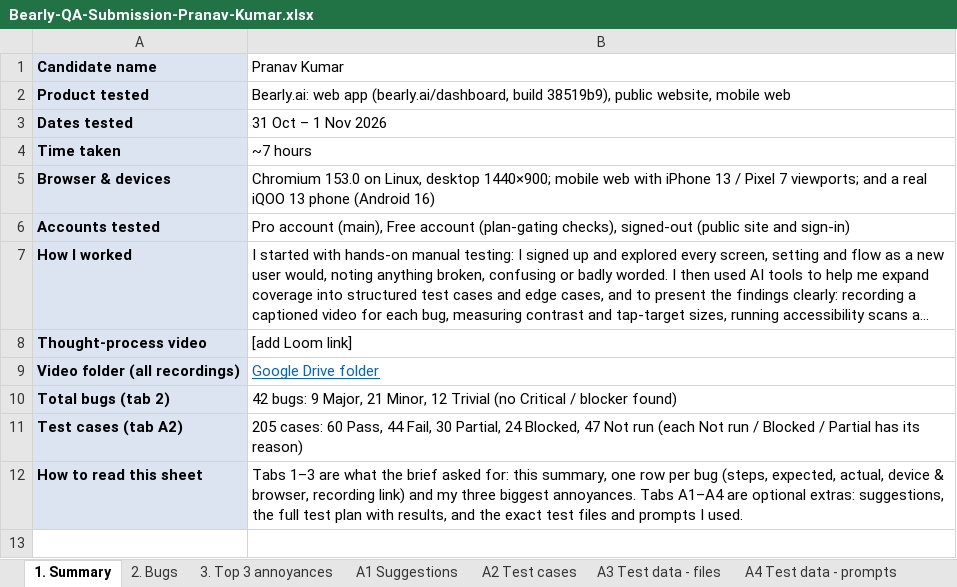
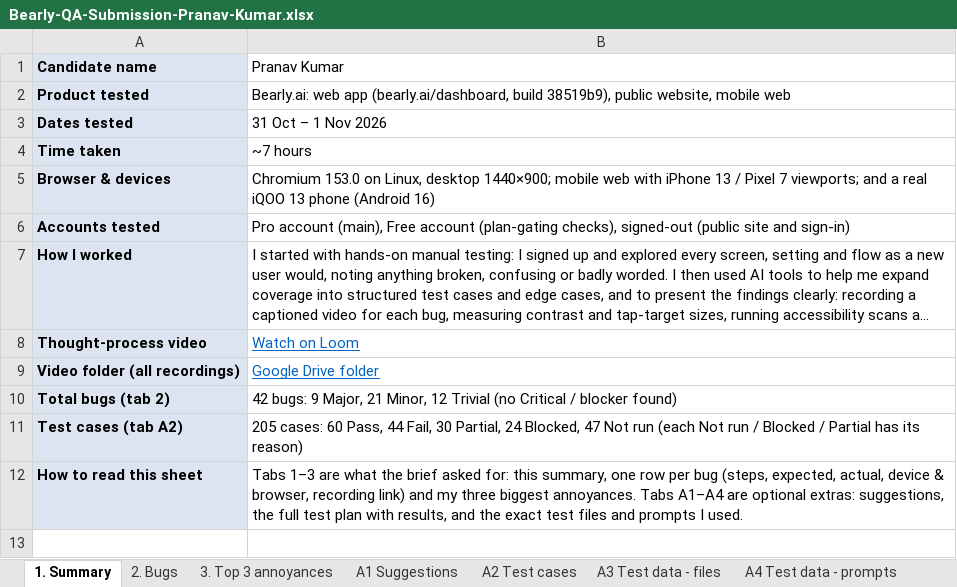
Before and after one commit to Pranav57/Bearly-QA, an Excel workbook: docs/Bearly-QA-Submission-Pranav-Kumar.xlsx, sheet 1. Summary, drawn as a sheet; only a part is shown; long unchanged cells end in …; values as stored, in another font and other column widths than the file's, no borders; the diff names each change by its address in the sheet, - before the commit and + after, or states it on an @@ line.

```diff
--- a/docs/Bearly-QA-Submission-Pranav-Kumar.xlsx (sheet 1. Summary)
+++ b/docs/Bearly-QA-Submission-Pranav-Kumar.xlsx (sheet 1. Summary)
-B8 (Pranav Kumar): [add Loom link]
+B8 (Pranav Kumar): Watch on Loom
@@ B8 underline: off → on, text colour: black → #0563C1 @@
```
Also changed, not shown: docs/Bearly-QA-Review.xlsx.
